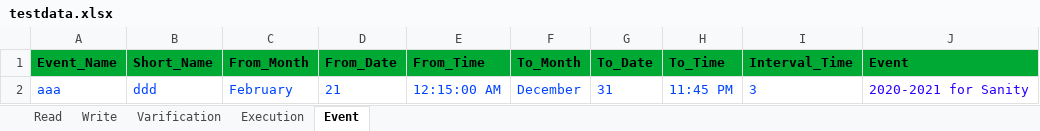
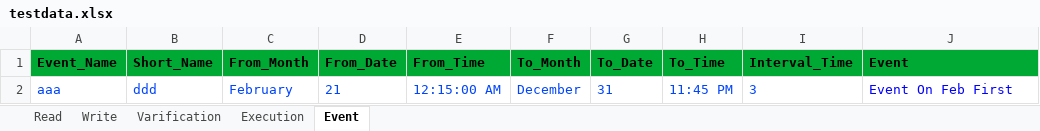
Before and after one commit to pravakarrana/CMS_Automation_JavaSelenium, an Excel workbook: Data/testdata.xlsx, sheet Event, drawn as a sheet; values as stored, in another font and other column widths than the file's, no borders; the diff names each change by its address in the sheet, - before the commit and + after, or states it on an @@ line.

```diff
--- a/Data/testdata.xlsx (sheet Event)
+++ b/Data/testdata.xlsx (sheet Event)
-J2 (Event): 2020-2021 for Sanity
+J2 (Event): Event On Feb First
-J2 text colour: #2A00FF
+J2 text colour: #0000FF
```
Also changed, not shown: sheet Varification, 39 other files.
